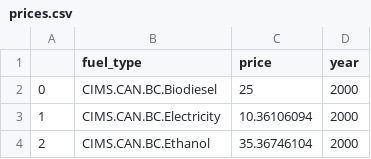
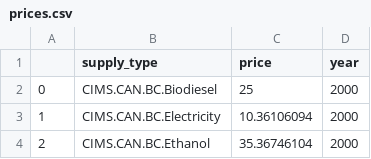
Before and after one commit to EMRG-SFU/cims, a CSV file: benchmark/prices.csv, drawn as a sheet; only a part is shown.

Commit message:
final changes on fuel > supply

```diff
--- a/benchmark/prices.csv
+++ b/benchmark/prices.csv
@@ -1,2 +1,2 @@
-,fuel_type,price,year
+,supply_type,price,year
 0,CIMS.CAN.BC.Biodiesel,25,2000
```
Also changed, not shown: 5 other files.
